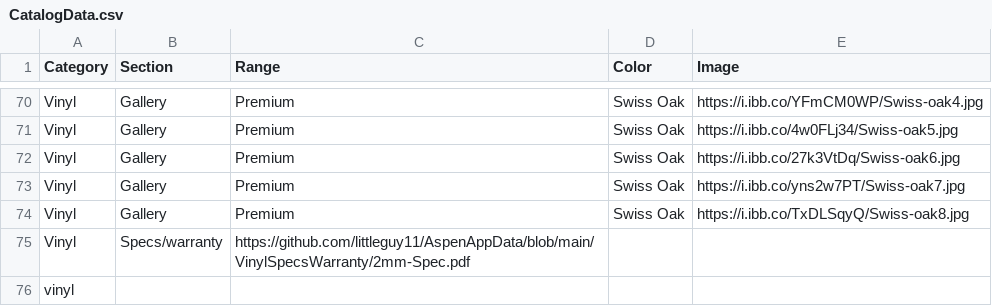
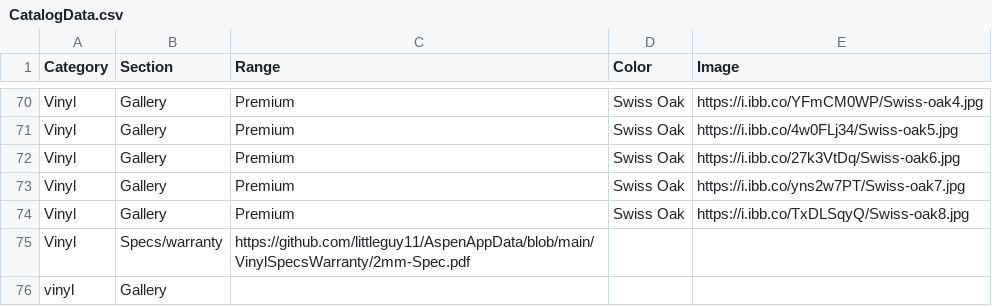
Before and after one commit to littleguy11/AspenAppData, a CSV file: CatalogData.csv, drawn as a sheet; only a part is shown, gaps mark what is left out.

Commit message:
Automated sync from Google Sheets

```diff
--- a/CatalogData.csv
+++ b/CatalogData.csv
@@ -75,2 +75,2 @@ Vinyl,Gallery,Premium,Swiss Oak,https://i.ibb.co/TxDLSqyQ/Swiss-oak8.jpg
 Vinyl,Specs/warranty,https://github.com/littleguy11/AspenAppData/blob/main/VinylSpecsWarranty/2mm-Spec.pdf,,
-vinyl,,,,
+vinyl,Gallery,,,
```
